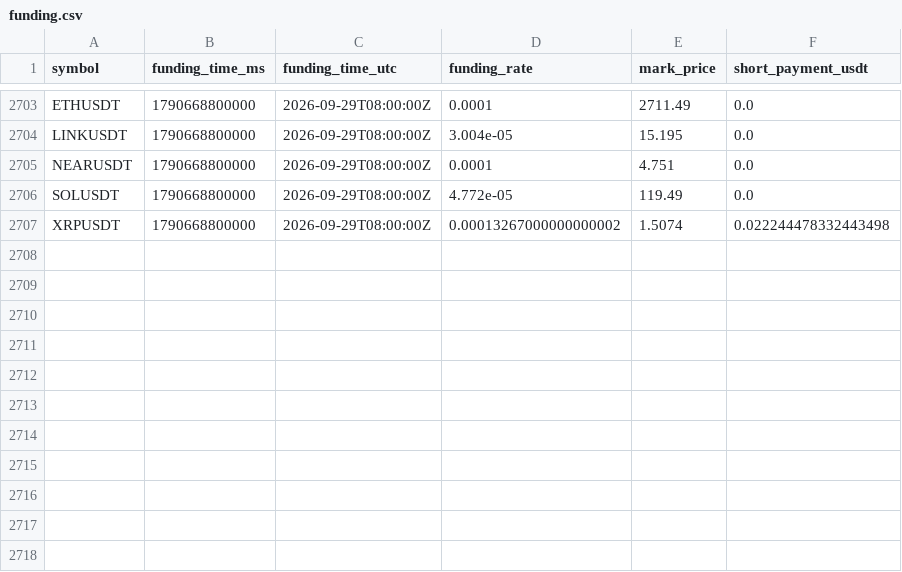
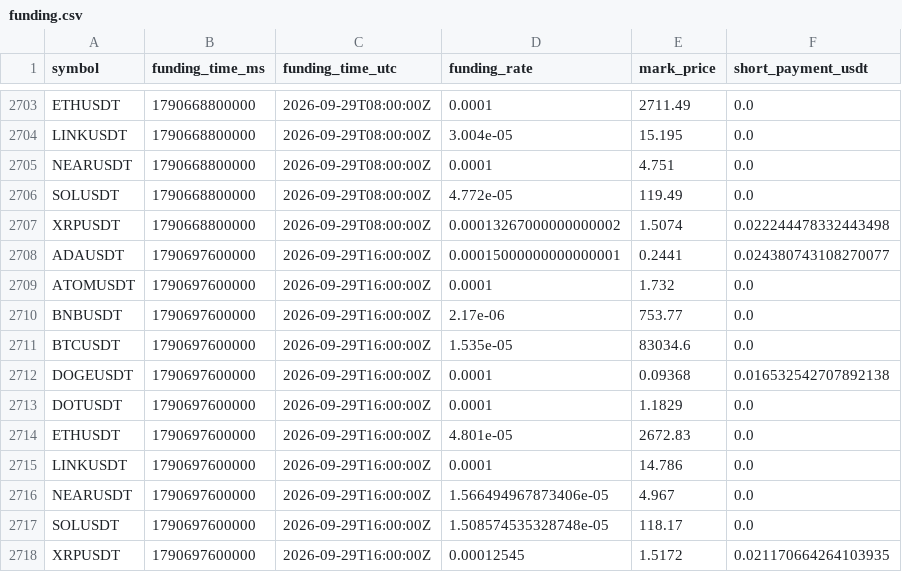
Before and after one commit to sirbob1998-eng/bitunix-paper-test, a CSV file: paper_test/funding.csv, drawn as a sheet; only a part is shown, gaps mark what is left out; the diff names each change by its address in the sheet, - before the commit and + after, or states it on an @@ line.

```diff
--- a/paper_test/funding.csv
+++ b/paper_test/funding.csv
+row 2708: ADAUSDT | 1790697600000 | 2026-09-29T16:00:00Z | 0.00015000000000000001 | 0.2441 | 0.024380743108270077
+row 2709: ATOMUSDT | 1790697600000 | 2026-09-29T16:00:00Z | 0.0001 | 1.732 | 0.0
+row 2710: BNBUSDT | 1790697600000 | 2026-09-29T16:00:00Z | 2.17e-06 | 753.77 | 0.0
+row 2711: BTCUSDT | 1790697600000 | 2026-09-29T16:00:00Z | 1.535e-05 | 83034.6 | 0.0
+row 2712: DOGEUSDT | 1790697600000 | 2026-09-29T16:00:00Z | 0.0001 | 0.09368 | 0.016532542707892138
+row 2713: DOTUSDT | 1790697600000 | 2026-09-29T16:00:00Z | 0.0001 | 1.1829 | 0.0
+row 2714: ETHUSDT | 1790697600000 | 2026-09-29T16:00:00Z | 4.801e-05 | 2672.83 | 0.0
+row 2715: LINKUSDT | 1790697600000 | 2026-09-29T16:00:00Z | 0.0001 | 14.786 | 0.0
+row 2716: NEARUSDT | 1790697600000 | 2026-09-29T16:00:00Z | 1.566494967873406e-05 | 4.967 | 0.0
+row 2717: SOLUSDT | 1790697600000 | 2026-09-29T16:00:00Z | 1.508574535328748e-05 | 118.17 | 0.0
+row 2718: XRPUSDT | 1790697600000 | 2026-09-29T16:00:00Z | 0.00012545 | 1.5172 | 0.021170664264103935
```
Also changed, not shown: paper_test/market_snapshots.csv, paper_test/snapshots.csv, 1 other file.
